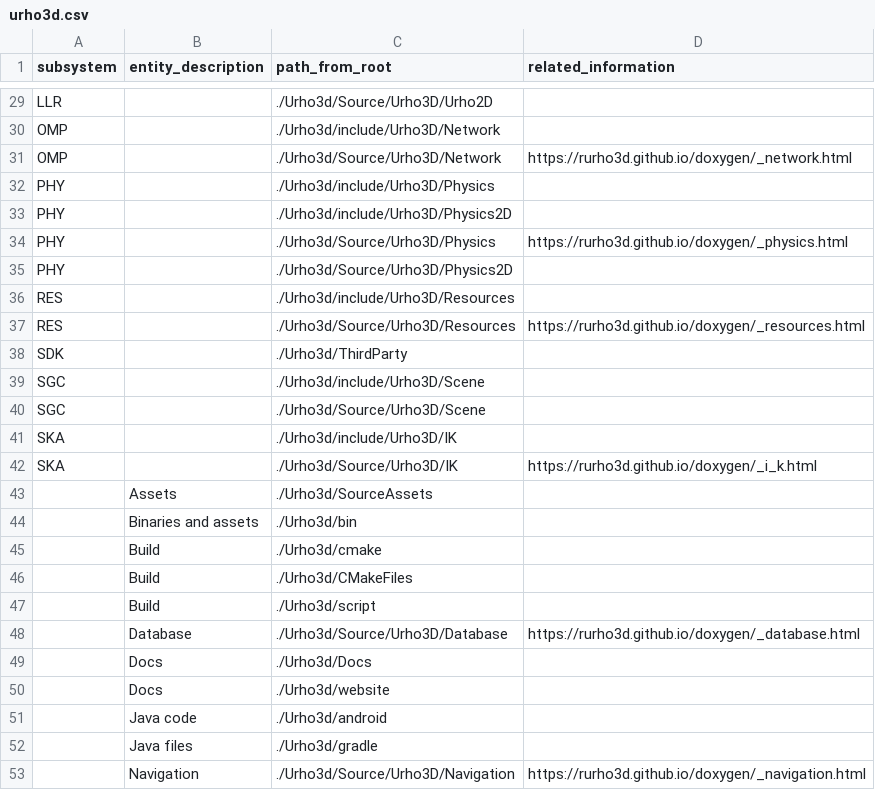
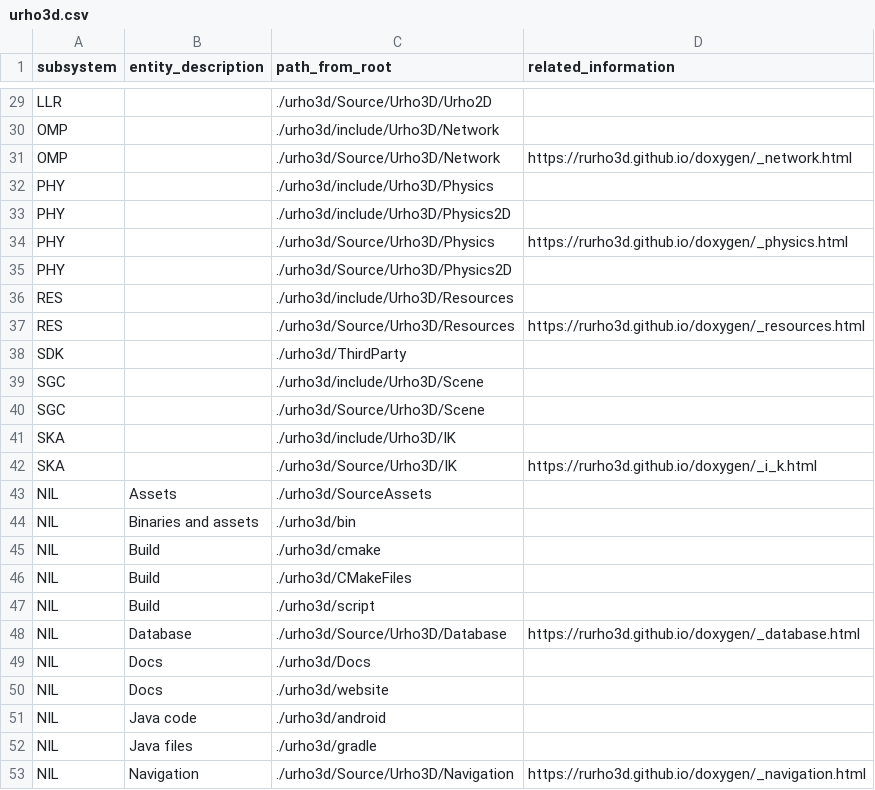
Before and after one commit to gamedev-studies/game-engine-analyser, a CSV file: 3_subsystem_detection/urho3d.csv, drawn as a sheet; only a part is shown, gaps mark what is left out; the diff covers the shown part only; the diff names each change by its address in the sheet, - before the commit and + after, or states it on an @@ line.

Commit message:
fix urho3d files

```diff
--- a/3_subsystem_detection/urho3d.csv
+++ b/3_subsystem_detection/urho3d.csv
-C29 (path_from_root): ./Urho3d/Source/Urho3D/Urho2D
+C29 (path_from_root): ./urho3d/Source/Urho3D/Urho2D
-C30 (path_from_root): ./Urho3d/include/Urho3D/Network
+C30 (path_from_root): ./urho3d/include/Urho3D/Network
-C31 (path_from_root): ./Urho3d/Source/Urho3D/Network
+C31 (path_from_root): ./urho3d/Source/Urho3D/Network
-C32 (path_from_root): ./Urho3d/include/Urho3D/Physics
+C32 (path_from_root): ./urho3d/include/Urho3D/Physics
-C33 (path_from_root): ./Urho3d/include/Urho3D/Physics2D
+C33 (path_from_root): ./urho3d/include/Urho3D/Physics2D
-C34 (path_from_root): ./Urho3d/Source/Urho3D/Physics
+C34 (path_from_root): ./urho3d/Source/Urho3D/Physics
-C35 (path_from_root): ./Urho3d/Source/Urho3D/Physics2D
+C35 (path_from_root): ./urho3d/Source/Urho3D/Physics2D
-C36 (path_from_root): ./Urho3d/include/Urho3D/Resources
+C36 (path_from_root): ./urho3d/include/Urho3D/Resources
-C37 (path_from_root): ./Urho3d/Source/Urho3D/Resources
+C37 (path_from_root): ./urho3d/Source/Urho3D/Resources
-C38 (path_from_root): ./Urho3d/ThirdParty
+C38 (path_from_root): ./urho3d/ThirdParty
-C39 (path_from_root): ./Urho3d/include/Urho3D/Scene
+C39 (path_from_root): ./urho3d/include/Urho3D/Scene
-C40 (path_from_root): ./Urho3d/Source/Urho3D/Scene
+C40 (path_from_root): ./urho3d/Source/Urho3D/Scene
-C41 (path_from_root): ./Urho3d/include/Urho3D/IK
+C41 (path_from_root): ./urho3d/include/Urho3D/IK
-C42 (path_from_root): ./Urho3d/Source/Urho3D/IK
+C42 (path_from_root): ./urho3d/Source/Urho3D/IK
-A43:A53 (subsystem): (empty)
+A43:A53 (subsystem): NIL
-C43 (path_from_root): ./Urho3d/SourceAssets
+C43 (path_from_root): ./urho3d/SourceAssets
-C44 (path_from_root): ./Urho3d/bin
+C44 (path_from_root): ./urho3d/bin
-C45 (path_from_root): ./Urho3d/cmake
+C45 (path_from_root): ./urho3d/cmake
-C46 (path_from_root): ./Urho3d/CMakeFiles
+C46 (path_from_root): ./urho3d/CMakeFiles
-C47 (path_from_root): ./Urho3d/script
+C47 (path_from_root): ./urho3d/script
-C48 (path_from_root): ./Urho3d/Source/Urho3D/Database
+C48 (path_from_root): ./urho3d/Source/Urho3D/Database
-C49 (path_from_root): ./Urho3d/Docs
+C49 (path_from_root): ./urho3d/Docs
-C50 (path_from_root): ./Urho3d/website
+C50 (path_from_root): ./urho3d/website
-C51 (path_from_root): ./Urho3d/android
+C51 (path_from_root): ./urho3d/android
-C52 (path_from_root): ./Urho3d/gradle
+C52 (path_from_root): ./urho3d/gradle
-C53 (path_from_root): ./Urho3d/Source/Urho3D/Navigation
+C53 (path_from_root): ./urho3d/Source/Urho3D/Navigation
```
Also changed, not shown: 27 edited cells elsewhere in this file, 2 other files.
